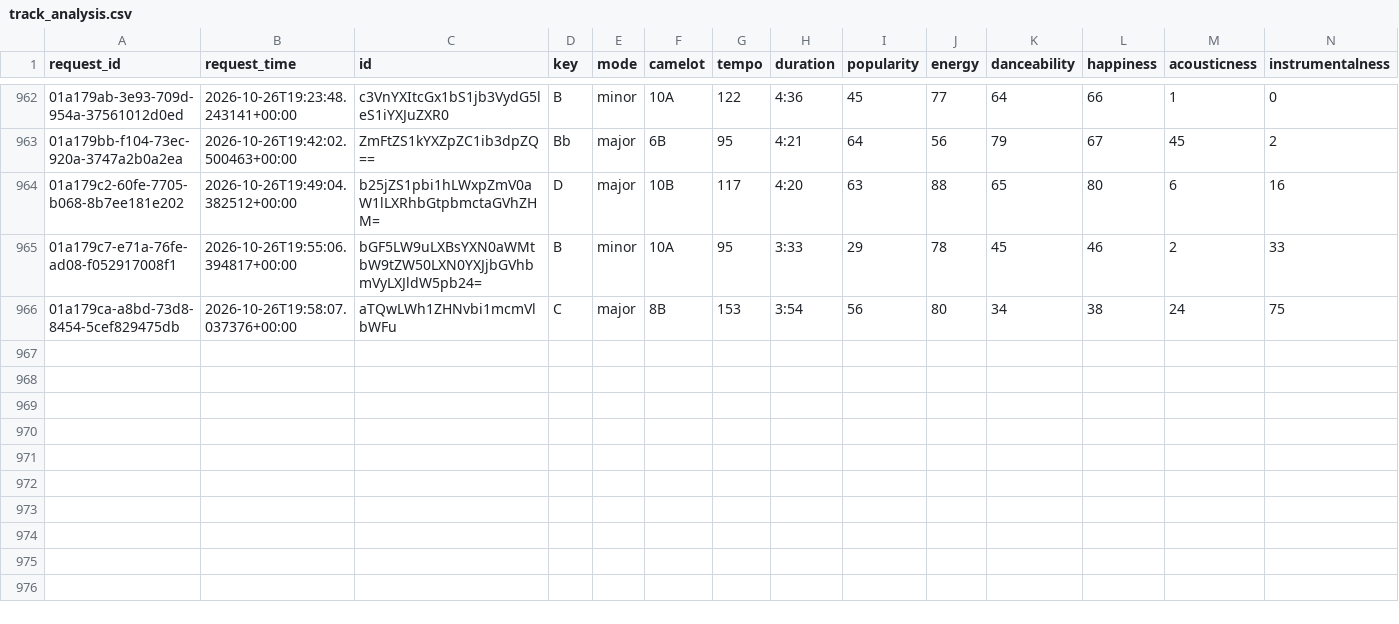
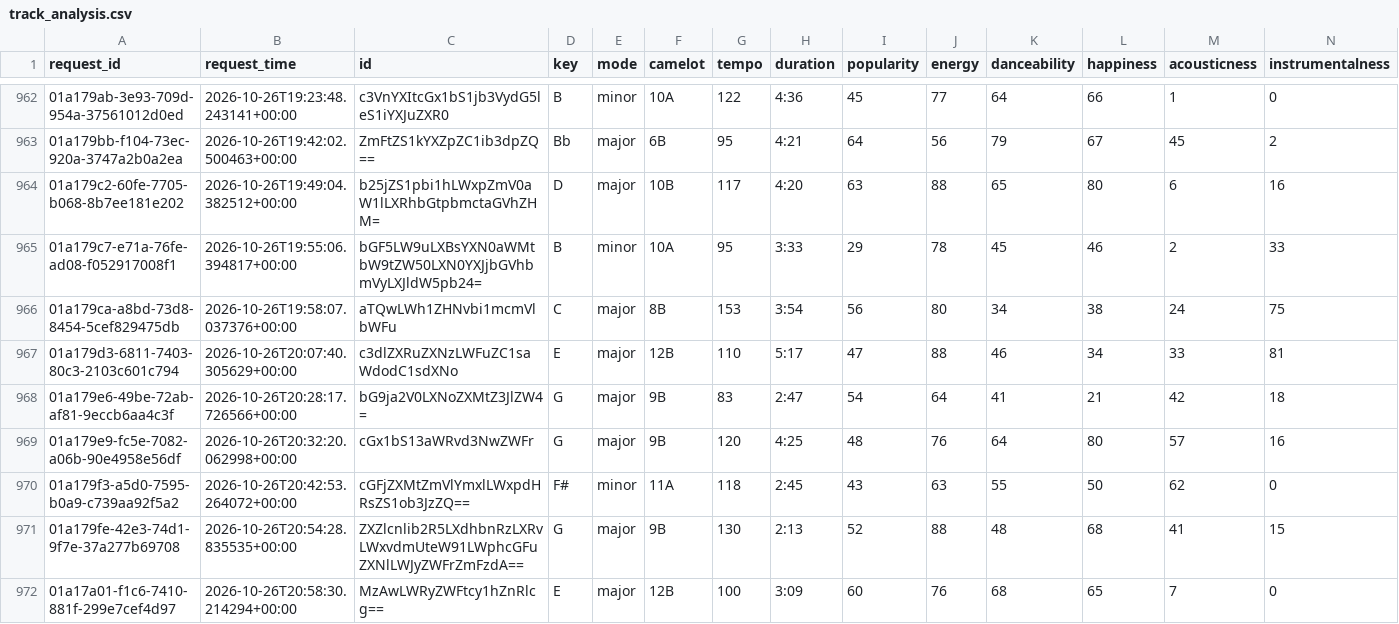
Before and after one commit to jdmremi/kcpr, a CSV file: track_analysis.csv, drawn as a sheet; only a part is shown, gaps mark what is left out; rows hold the shown columns only; the diff names each change by its address in the sheet, - before the commit and + after, or states it on an @@ line.

```diff
--- a/track_analysis.csv
+++ b/track_analysis.csv
+row 967: 01a179d3-6811-7403-80c3-2103c601c794 | 2026-10-26T20:07:40.305629+00:00 | c3dlZXRuZXNzLWFuZC1saWdodC1sdXNo | E | major | 12B | 110 | 5:17 | 47 | 88 | 46 | 34 | 33 | 81
+row 968: 01a179e6-49be-72ab-af81-9eccb6aa4c3f | 2026-10-26T20:28:17.726566+00:00 | bG9ja2V0LXNoZXMtZ3JlZW4= | G | major | 9B | 83 | 2:47 | 54 | 64 | 41 | 21 | 42 | 18
+row 969: 01a179e9-fc5e-7082-a06b-90e4958e56df | 2026-10-26T20:32:20.062998+00:00 | cGx1bS13aWRvd3NwZWFr | G | major | 9B | 120 | 4:25 | 48 | 76 | 64 | 80 | 57 | 16
+row 970: 01a179f3-a5d0-7595-b0a9-c739aa92f5a2 | 2026-10-26T20:42:53.264072+00:00 | cGFjZXMtZmVlYmxlLWxpdHRsZS1ob3JzZQ== | F# | minor | 11A | 118 | 2:45 | 43 | 63 | 55 | 50 | 62 | 0
+row 971: 01a179fe-42e3-74d1-9f7e-37a277b69708 | 2026-10-26T20:54:28.835535+00:00 | ZXZlcnlib2R5LXdhbnRzLXRvLWxvdmUteW91LWphcGFuZXNlLWJyZWFrZmFzdA== | G | major | 9B | 130 | 2:13 | 52 | 88 | 48 | 68 | 41 | 15
+row 972: 01a17a01-f1c6-7410-881f-299e7cef4d97 | 2026-10-26T20:58:30.214294+00:00 | MzAwLWRyZWFtcy1hZnRlcg== | E | major | 12B | 100 | 3:09 | 60 | 76 | 68 | 65 | 7 | 0
```
Also changed, not shown: now_playing.csv, track_metadata.csv, 1 other file.
